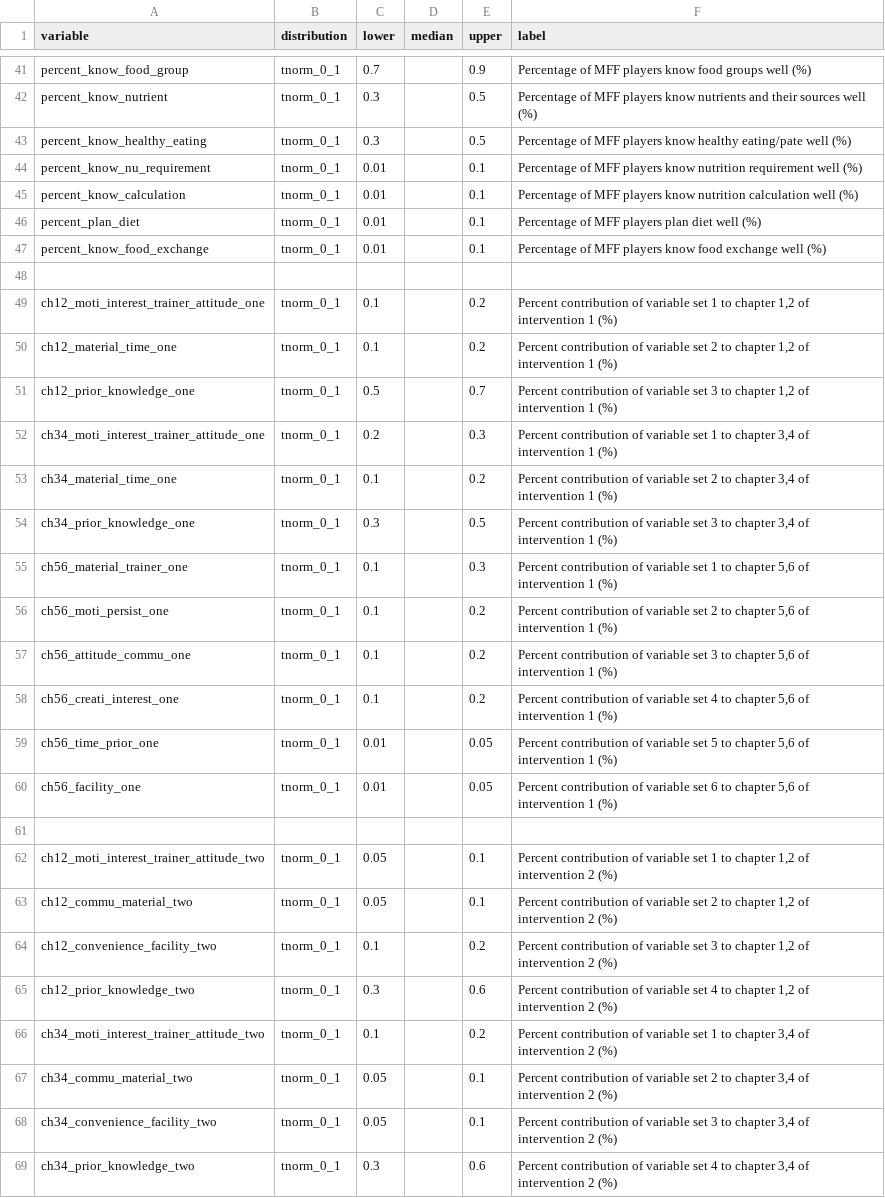
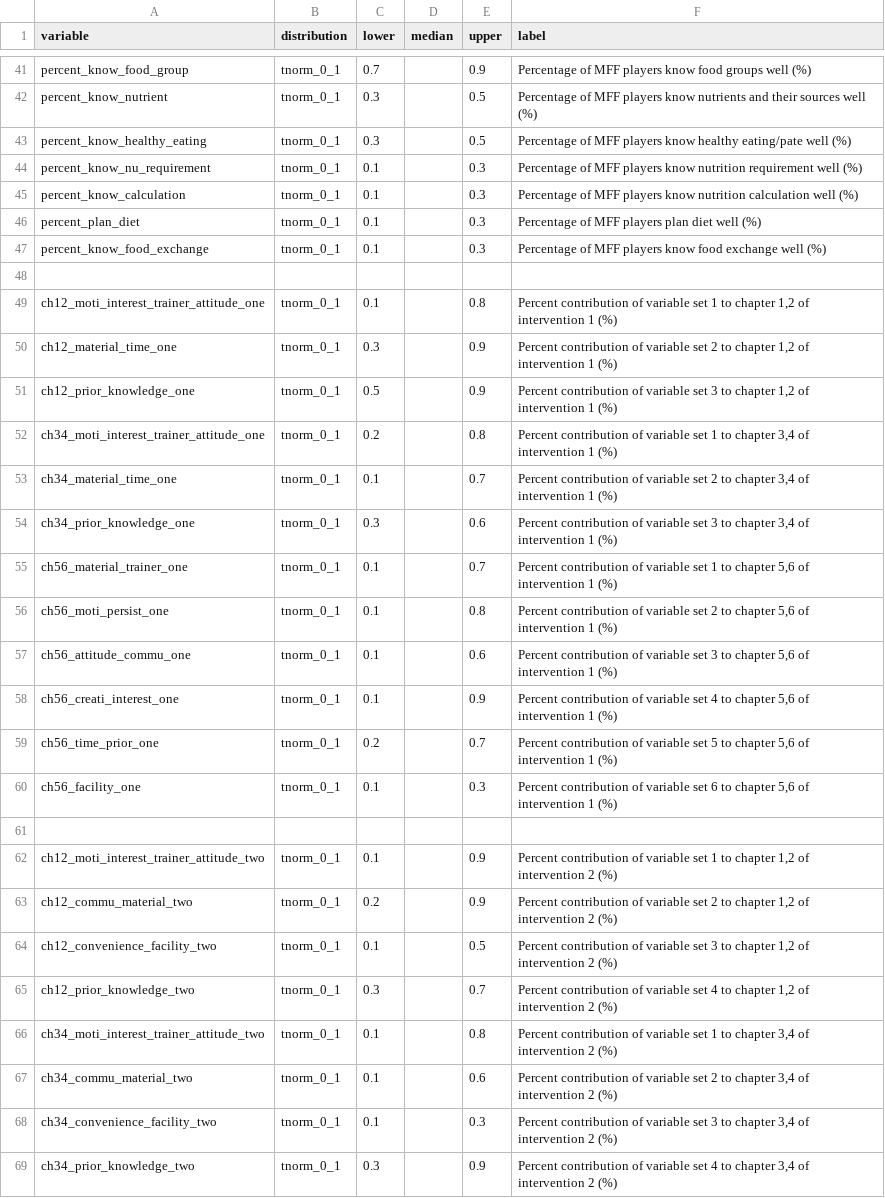
Before and after one commit to szmoe/Nutritional_Self-reliance_Vs._Guided_Personalized_Nutrition, a CSV file: Learning_outcome.csv, drawn as a sheet; only a part is shown, gaps mark what is left out; the diff covers the shown part only; the diff names each change by its address in the sheet, - before the commit and + after, or states it on an @@ line.

Commit message:
increase the upper range and lower range

```diff
--- a/Learning_outcome.csv
+++ b/Learning_outcome.csv
-C44:C47 (lower): 0.01
+C44:C47 (lower): 0.1
-E44:E47 (upper): 0.1
+E44:E47 (upper): 0.3
-E49 (upper): 0.2
+E49 (upper): 0.8
-C50 (lower): 0.1
+C50 (lower): 0.3
-E50 (upper): 0.2
+E50 (upper): 0.9
-E51 (upper): 0.7
+E51 (upper): 0.9
-E52 (upper): 0.3
+E52 (upper): 0.8
-E53 (upper): 0.2
+E53 (upper): 0.7
-E54 (upper): 0.5
+E54 (upper): 0.6
-E55 (upper): 0.3
+E55 (upper): 0.7
-E56 (upper): 0.2
+E56 (upper): 0.8
-E57 (upper): 0.2
+E57 (upper): 0.6
-E58 (upper): 0.2
+E58 (upper): 0.9
-C59 (lower): 0.01
+C59 (lower): 0.2
-E59 (upper): 0.05
+E59 (upper): 0.7
-C60 (lower): 0.01
+C60 (lower): 0.1
-E60 (upper): 0.05
+E60 (upper): 0.3
-C62 (lower): 0.05
+C62 (lower): 0.1
-E62:E63 (upper): 0.1
+E62:E63 (upper): 0.9
-C63 (lower): 0.05
+C63 (lower): 0.2
-E64 (upper): 0.2
+E64 (upper): 0.5
-E65 (upper): 0.6
+E65 (upper): 0.7
-E66 (upper): 0.2
+E66 (upper): 0.8
-C67:C68 (lower): 0.05
+C67:C68 (lower): 0.1
-E67 (upper): 0.1
+E67 (upper): 0.6
-E68 (upper): 0.1
+E68 (upper): 0.3
-E69 (upper): 0.6
+E69 (upper): 0.9
```
Also changed, not shown: 16 edited cells elsewhere in this file.
